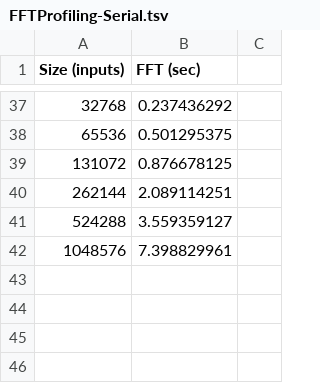
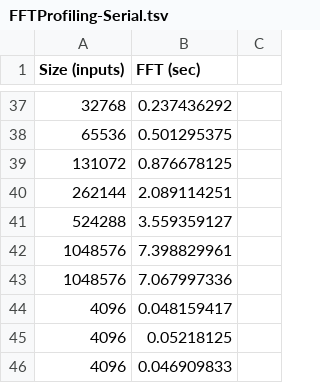
Before and after one commit to PatrickWatters/neodizk, a TSV file: logs/FFTProfiling-Serial.tsv, drawn as a sheet; only a part is shown, gaps mark what is left out; the diff names each change by its address in the sheet, - before the commit and + after, or states it on an @@ line.

```diff
--- a/logs/FFTProfiling-Serial.tsv
+++ b/logs/FFTProfiling-Serial.tsv
+row 43: 1048576 | 7.067997336
+row 44: 4096 | 0.048159417
+row 45: 4096 | 0.05218125
+row 46: 4096 | 0.046909833
```
Also changed, not shown: logs/FFT.tsv, logs/VariableBaseMSMG1-Serial.tsv, 9 other files.
